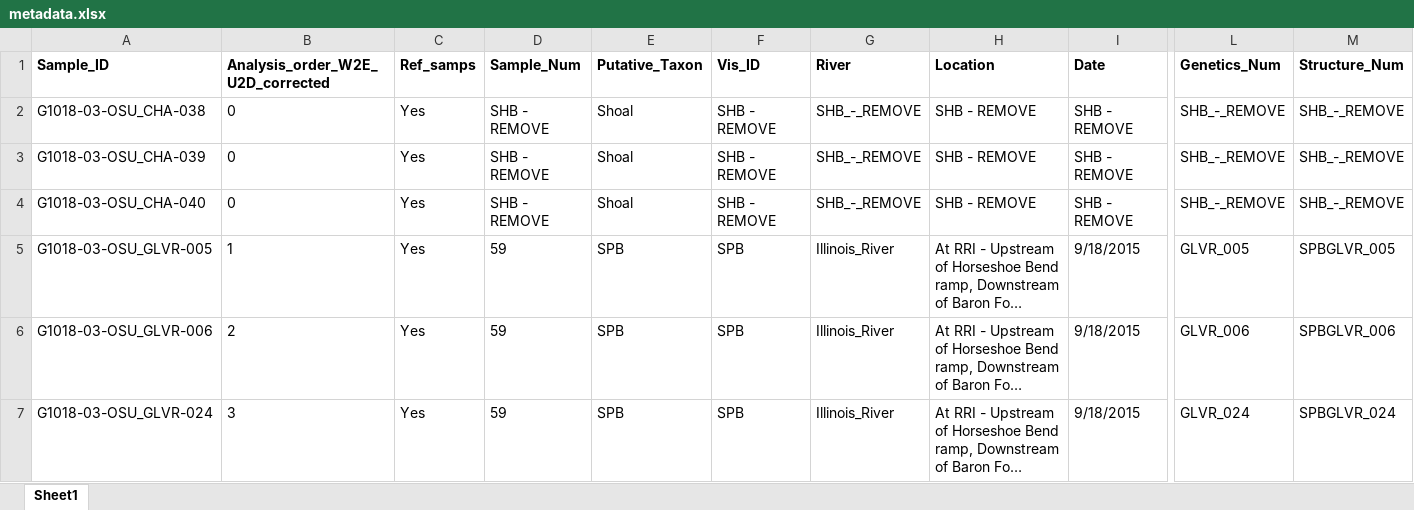
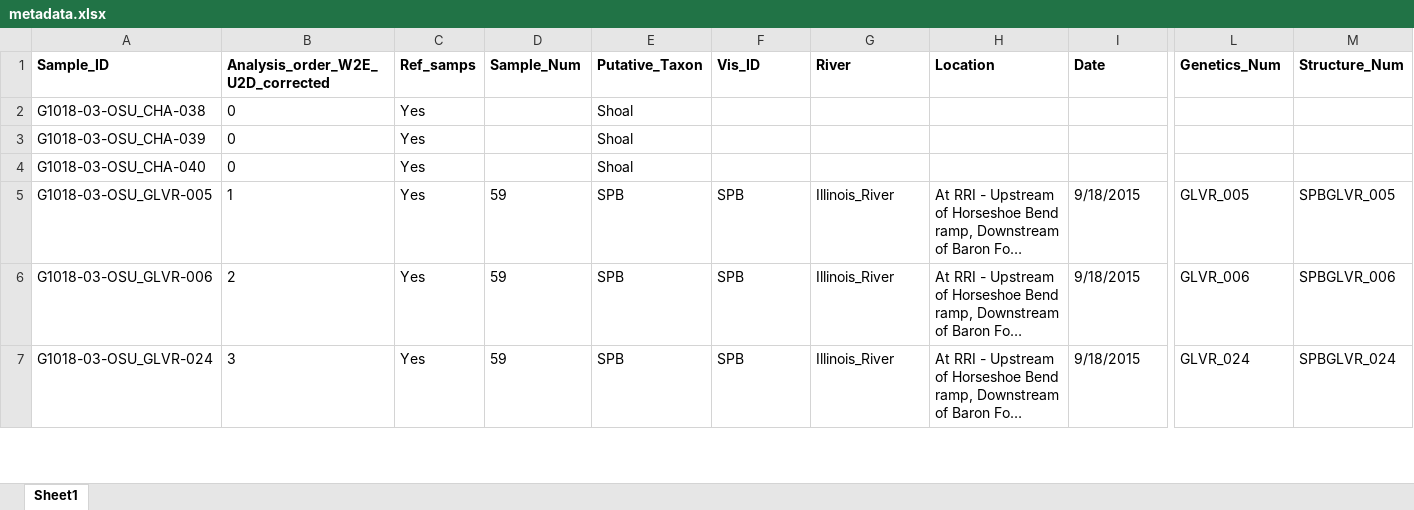
Before and after one commit to jcg5g9/SNOLH_Genomics, an Excel workbook: raw_data/metadata.xlsx, sheet Sheet1, drawn as a sheet; only a part is shown, gaps mark what is left out; long unchanged cells end in …; values as stored, in another font and other column widths than the file's, no borders; the diff names each change by its address in the sheet, - before the commit and + after, or states it on an @@ line.

```diff
--- a/raw_data/metadata.xlsx (sheet Sheet1)
+++ b/raw_data/metadata.xlsx (sheet Sheet1)
-D2:D4 (Sample_Num): SHB - REMOVE
+D2:D4 (Sample_Num): (empty)
-F2:F4 (Vis_ID): SHB - REMOVE
+F2:F4 (Vis_ID): (empty)
-G2:G4 (River): SHB_-_REMOVE
+G2:G4 (River): (empty)
-H2:H4 (Location): SHB - REMOVE
+H2:H4 (Location): (empty)
-I2:I4 (Date): SHB - REMOVE
+I2:I4 (Date): (empty)
-L2:L4 (Genetics_Num): SHB_-_REMOVE
+L2:L4 (Genetics_Num): (empty)
-M2:M4 (Structure_Num): SHB_-_REMOVE
+M2:M4 (Structure_Num): (empty)
```
Also changed, not shown: 3 other files.
